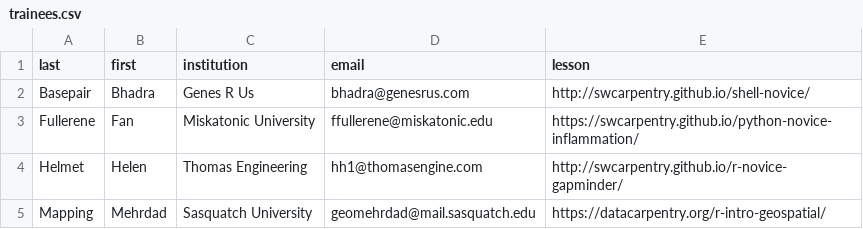
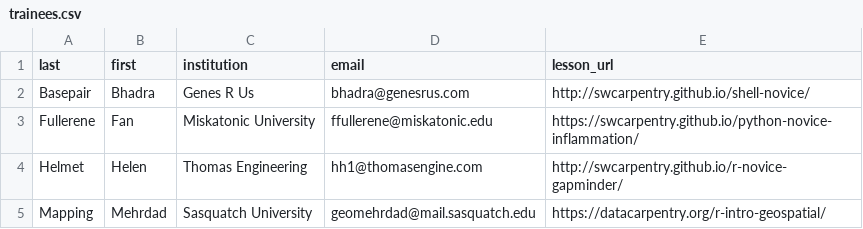
Before and after one commit to jcoliver/auto-demo-email, a CSV file: data/trainees.csv, drawn as a sheet.

```diff
--- a/data/trainees.csv
+++ b/data/trainees.csv
@@ -1,2 +1,2 @@
-last,first,institution,email,lesson
+last,first,institution,email,lesson_url
 Basepair,Bhadra,Genes R Us,bhadra@genesrus.com,http://swcarpentry.github.io/shell-novice/
```
Also changed, not shown: 3 other files.
